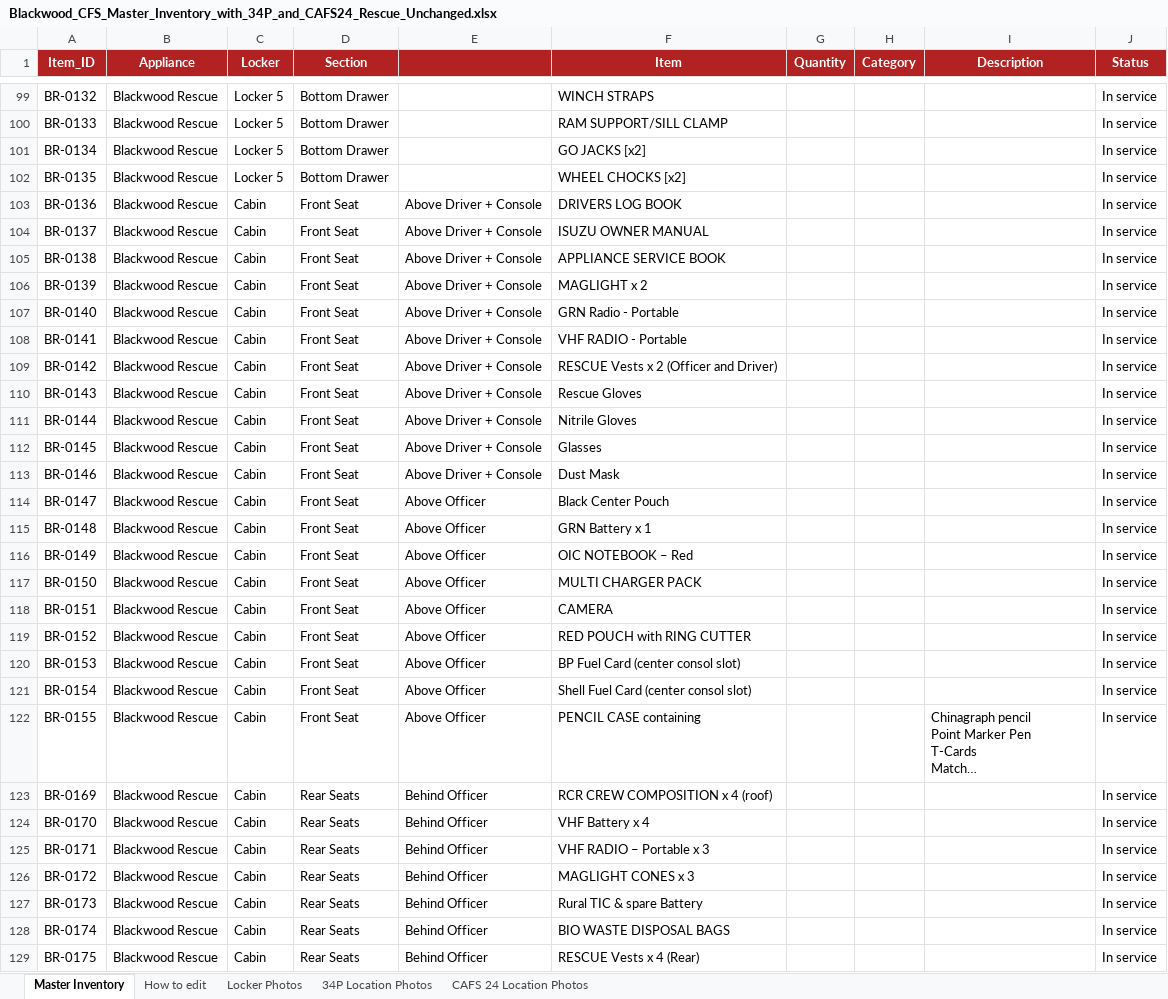
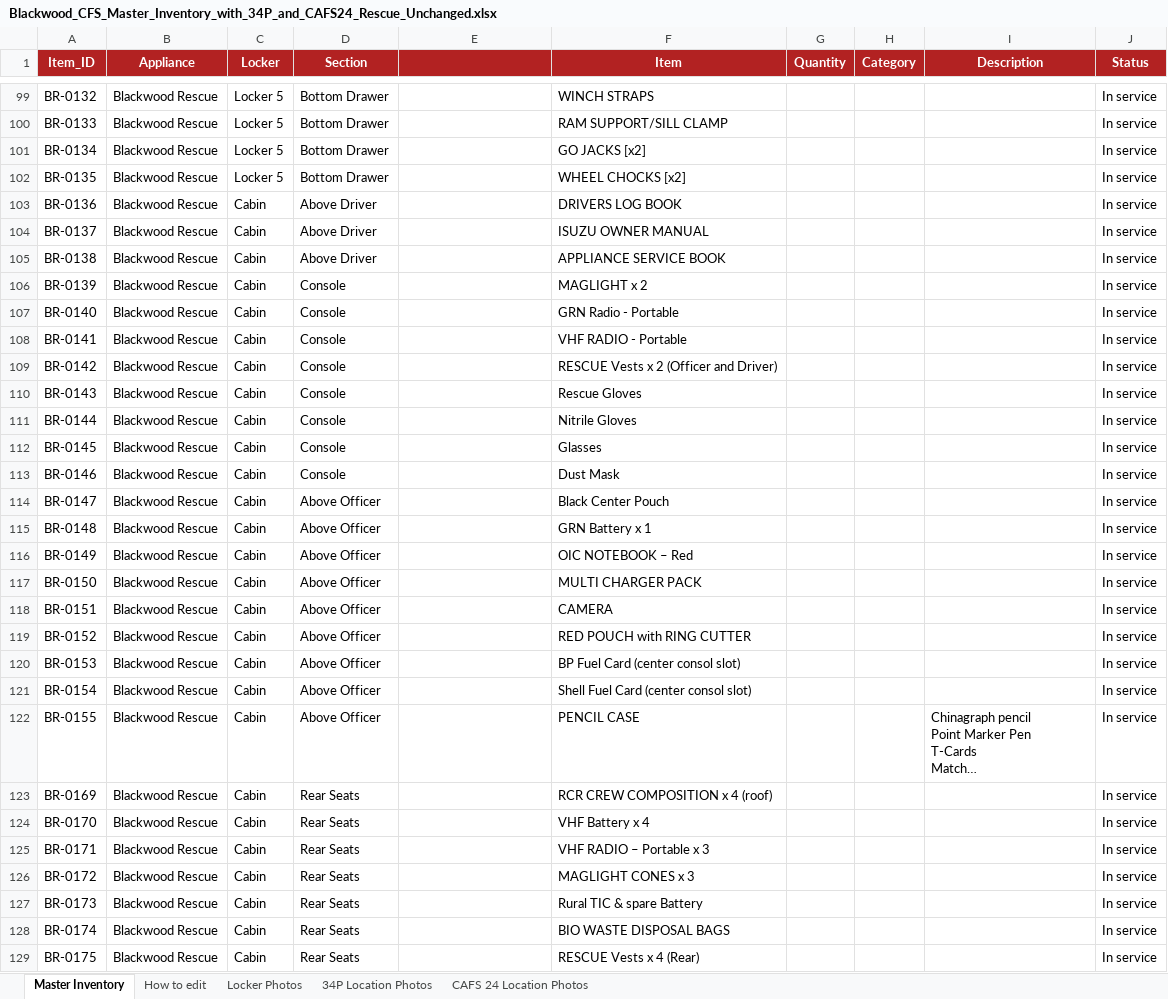
Before and after one commit to jamesnavaratne/Blackwood-CFS, an Excel workbook: Blackwood_CFS_Master_Inventory_with_34P_and_CAFS24_Rescue_Unchanged.xlsx, sheet Master Inventory, drawn as a sheet; only a part is shown, gaps mark what is left out; long unchanged cells end in …; values as stored, in another font and other column widths than the file's, no borders; the diff covers the shown part only; the diff names each change by its address in the sheet, - before the commit and + after, or states it on an @@ line.

Commit message:
Update Blackwood_CFS_Master_Inventory_with_34P_and_CAFS24_Rescue_Unchanged.xlsx

```diff
--- a/Blackwood_CFS_Master_Inventory_with_34P_and_CAFS24_Rescue_Unchanged.xlsx (sheet Master Inventory)
+++ b/Blackwood_CFS_Master_Inventory_with_34P_and_CAFS24_Rescue_Unchanged.xlsx (sheet Master Inventory)
-D103:D105 (Section): Front Seat
+D103:D105 (Section): Above Driver
-E103:E113: Above Driver + Console
+E103:E113: (empty)
-D106:D113 (Section): Front Seat
+D106:D113 (Section): Console
-D114:D122 (Section): Front Seat
+D114:D122 (Section): Above Officer
-E114:E122: Above Officer
+E114:E122: (empty)
-F122 (Item): PENCIL CASE containing
+F122 (Item): PENCIL CASE
-E123:E129: Behind Officer
+E123:E129: (empty)
```
Also changed, not shown: 15 edited cells elsewhere in this sheet.
